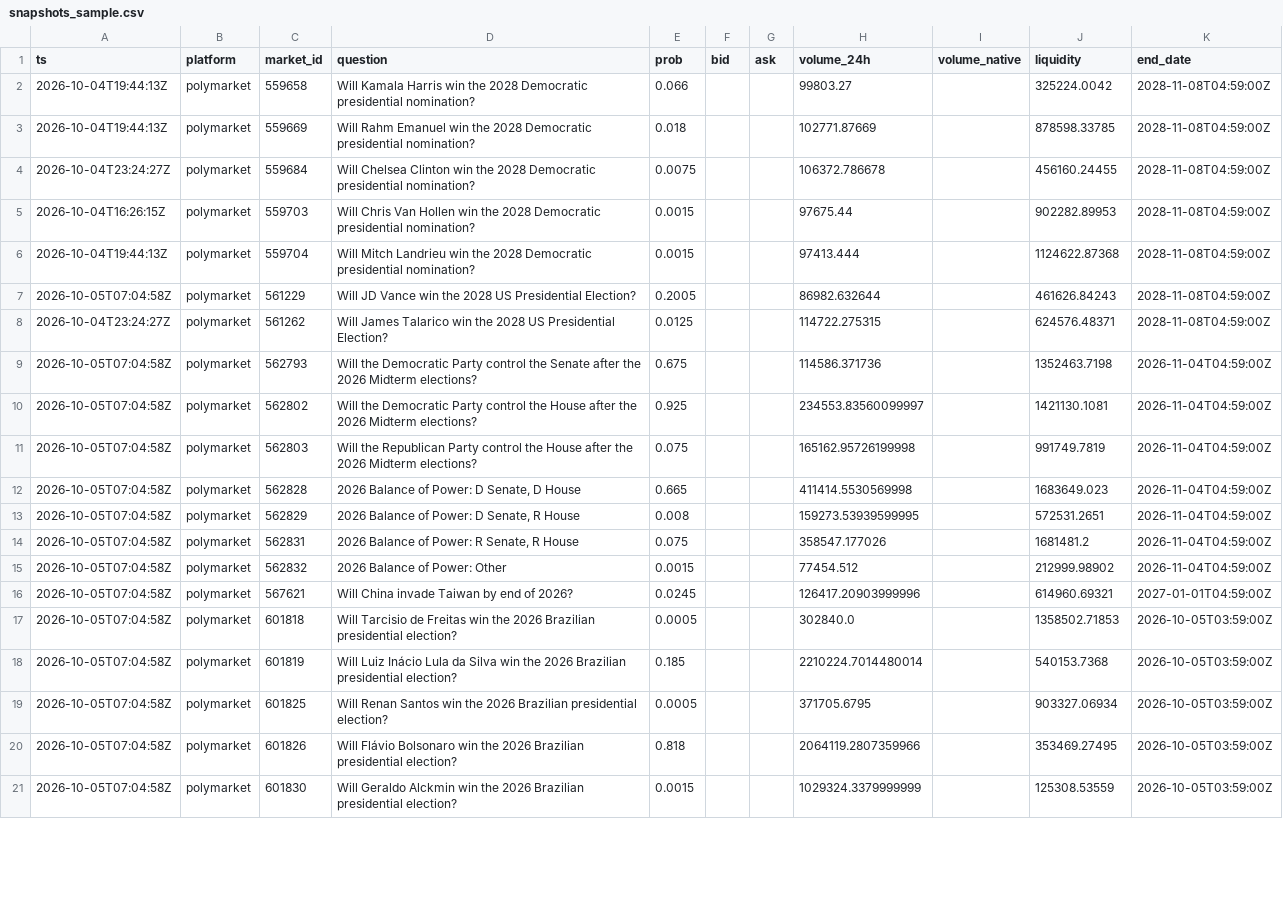
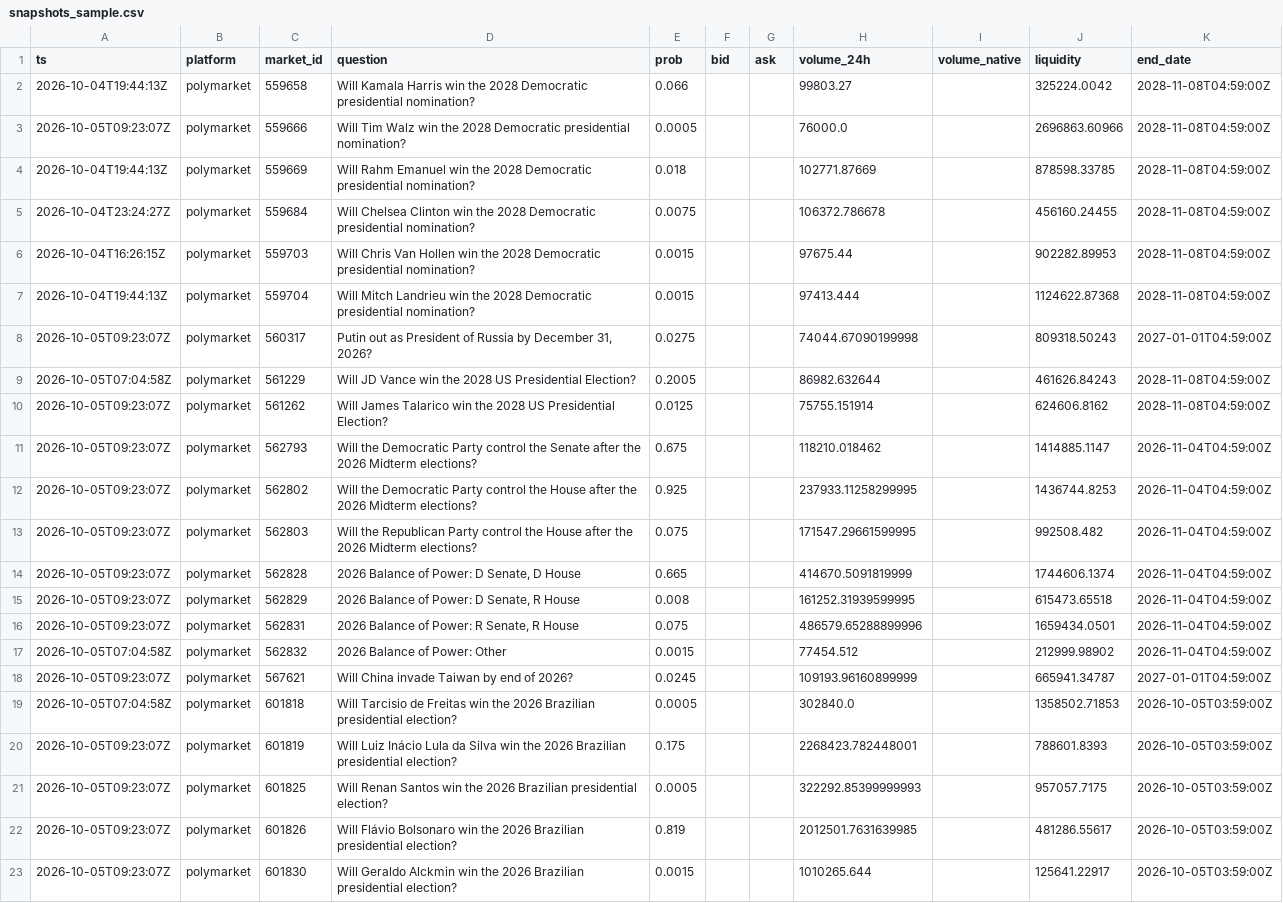
Before and after one commit to yu923zs/prediction-market-analytics, a CSV file: outputs/snapshots_sample.csv, drawn as a sheet; only a part is shown; the diff covers the shown part only.

```diff
--- a/outputs/snapshots_sample.csv
+++ b/outputs/snapshots_sample.csv
@@ -2,2 +2,3 @@ ts,platform,market_id,question,prob,bid,ask,volume_24h,volume_native,liquidity,e
 2026-10-04T19:44:13Z,polymarket,559658,Will Kamala Harris win the 2028 Democratic presidential nomination?,0.066,,,99803.27,,325224.0042,2028-11-08T04:59:00Z
+2026-10-05T09:23:07Z,polymarket,559666,Will Tim Walz win the 2028 Democratic presidential nomination?,0.0005,,,76000.0,,2696863.60966,2028-11-08T04:59:00Z
 2026-10-04T19:44:13Z,polymarket,559669,Will Rahm Emanuel win the 2028 Democratic presidential nomination?,0.018,,,102771.87669,,878598.33785,2028-11-08T04:59:00Z
@@ -6,16 +7,17 @@ ts,platform,market_id,question,prob,bid,ask,volume_24h,volume_native,liquidity,e
 2026-10-04T19:44:13Z,polymarket,559704,Will Mitch Landrieu win the 2028 Democratic presidential nomination?,0.0015,,,97413.444,,1124622.87368,2028-11-08T04:59:00Z
+2026-10-05T09:23:07Z,polymarket,560317,"Putin out as President of Russia by December 31, 2026?",0.0275,,,74044.67090199998,,809318.50243,2027-01-01T04:59:00Z
 2026-10-05T07:04:58Z,polymarket,561229,Will JD Vance win the 2028 US Presidential Election?,0.2005,,,86982.632644,,461626.84243,2028-11-08T04:59:00Z
-2026-10-04T23:24:27Z,polymarket,561262,Will James Talarico win the 2028 US Presidential Election?,0.0125,,,114722.275315,,624576.48371,2028-11-08T04:59:00Z
-2026-10-05T07:04:58Z,polymarket,562793,Will the Democratic Party control the Senate after the 2026 Midterm elections?,0.675,,,114586.371736,,1352463.7198,2026-11-04T04:59:00Z
-2026-10-05T07:04:58Z,polymarket,562802,Will the Democratic Party control the House after the 2026 Midterm elections?,0.925,,,234553.83560099997,,1421130.1081,2026-11-04T04:59:00Z
-2026-10-05T07:04:58Z,polymarket,562803,Will the Republican Party control the House after the 2026 Midterm elections?,0.075,,,165162.95726199998,,991749.7819,2026-11-04T04:59:00Z
-2026-10-05T07:04:58Z,polymarket,562828,"2026 Balance of Power: D Senate, D House",0.665,,,411414.5530569998,,1683649.023,2026-11-04T04:59:00Z
-2026-10-05T07:04:58Z,polymarket,562829,"2026 Balance of Power: D Senate, R House",0.008,,,159273.53939599995,,572531.2651,2026-11-04T04:59:00Z
-2026-10-05T07:04:58Z,polymarket,562831,"2026 Balance of Power: R Senate, R House",0.075,,,358547.177026,,1681481.2,2026-11-04T04:59:00Z
+2026-10-05T09:23:07Z,polymarket,561262,Will James Talarico win the 2028 US Presidential Election?,0.0125,,,75755.151914,,624606.8162,2028-11-08T04:59:00Z
+2026-10-05T09:23:07Z,polymarket,562793,Will the Democratic Party control the Senate after the 2026 Midterm elections?,0.675,,,118210.018462,,1414885.1147,2026-11-04T04:59:00Z
+2026-10-05T09:23:07Z,polymarket,562802,Will the Democratic Party control the House after the 2026 Midterm elections?,0.925,,,237933.11258299995,,1436744.8253,2026-11-04T04:59:00Z
+2026-10-05T09:23:07Z,polymarket,562803,Will the Republican Party control the House after the 2026 Midterm elections?,0.075,,,171547.29661599995,,992508.482,2026-11-04T04:59:00Z
+2026-10-05T09:23:07Z,polymarket,562828,"2026 Balance of Power: D Senate, D House",0.665,,,414670.5091819999,,1744606.1374,2026-11-04T04:59:00Z
+2026-10-05T09:23:07Z,polymarket,562829,"2026 Balance of Power: D Senate, R House",0.008,,,161252.31939599995,,615473.65518,2026-11-04T04:59:00Z
+2026-10-05T09:23:07Z,polymarket,562831,"2026 Balance of Power: R Senate, R House",0.075,,,486579.65288899996,,1659434.0501,2026-11-04T04:59:00Z
 2026-10-05T07:04:58Z,polymarket,562832,2026 Balance of Power: Other,0.0015,,,77454.512,,212999.98902,2026-11-04T04:59:00Z
-2026-10-05T07:04:58Z,polymarket,567621,Will China invade Taiwan by end of 2026?,0.0245,,,126417.20903999996,,614960.69321,2027-01-01T04:59:00Z
+2026-10-05T09:23:07Z,polymarket,567621,Will China invade Taiwan by end of 2026?,0.0245,,,109193.96160899999,,665941.34787,2027-01-01T04:59:00Z
 2026-10-05T07:04:58Z,polymarket,601818,Will Tarcisio de Freitas win the 2026 Brazilian presidential election?,0.0005,,,302840.0,,1358502.71853,2026-10-05T03:59:00Z
-2026-10-05T07:04:58Z,polymarket,601819,Will Luiz Inácio Lula da Silva win the 2026 Brazilian presidential election?,0.185,,,2210224.7014480014,,540153.7368,2026-10-05T03:59:00Z
-2026-10-05T07:04:58Z,polymarket,601825,Will Renan Santos win the 2026 Brazilian presidential election?,0.0005,,,371705.6795,,903327.06934,2026-10-05T03:59:00Z
-2026-10-05T07:04:58Z,polymarket,601826,Will Flávio Bolsonaro win the 2026 Brazilian presidential election?,0.818,,,2064119.2807359966,,353469.27495,2026-10-05T03:59:00Z
-2026-10-05T07:04:58Z,polymarket,601830,Will Geraldo Alckmin win the 2026 Brazilian presidential election?,0.0015,,,1029324.3379999999,,125308.53559,2026-10-05T03:59:00Z
+2026-10-05T09:23:07Z,polymarket,601819,Will Luiz Inácio Lula da Silva win the 2026 Brazilian presidential election?,0.175,,,2268423.782448001,,788601.8393,2026-10-05T03:59:00Z
+2026-10-05T09:23:07Z,polymarket,601825,Will Renan Santos win the 2026 Brazilian presidential election?,0.0005,,,322292.85399999993,,957057.7175,2026-10-05T03:59:00Z
+2026-10-05T09:23:07Z,polymarket,601826,Will Flávio Bolsonaro win the 2026 Brazilian presidential election?,0.819,,,2012501.7631639985,,481286.55617,2026-10-05T03:59:00Z
+2026-10-05T09:23:07Z,polymarket,601830,Will Geraldo Alckmin win the 2026 Brazilian presidential election?,0.0015,,,1010265.644,,125641.22917,2026-10-05T03:59:00Z
```
Also changed, not shown: 3 edited cells elsewhere in this file, 3 other files.
